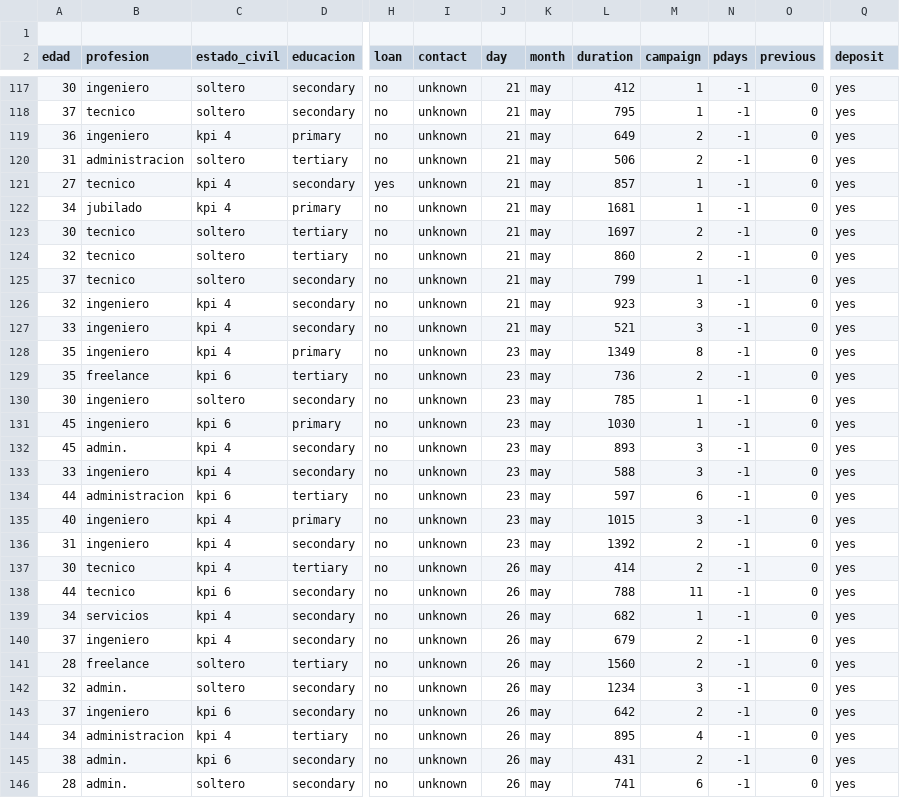
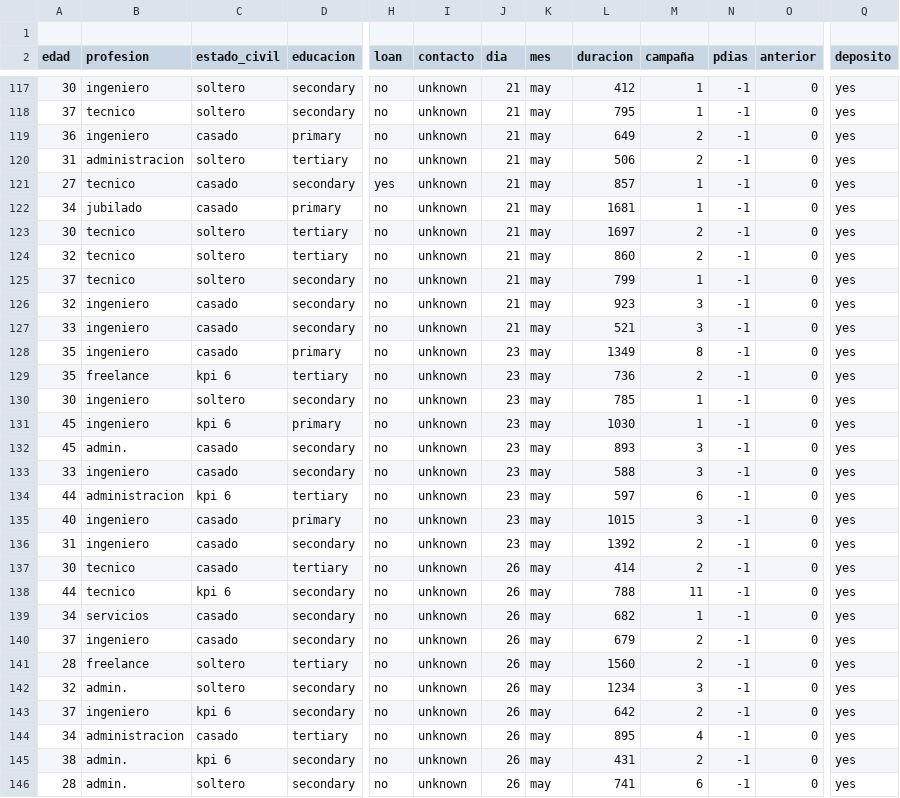
Before and after one commit to jpcorona/demoData, a CSV file: datos.csv, drawn as a sheet; only a part is shown, gaps mark what is left out; the diff covers the shown part only; the diff names each change by its address in the sheet, - before the commit and + after, or states it on an @@ line.

```diff
--- a/datos.csv
+++ b/datos.csv
-I2: contact
+I2: contacto
-J2: day
+J2: dia
-K2: month
+K2: mes
-L2: duration
+L2: duracion
-M2: campaign
+M2: campaña
-N2: pdays
+N2: pdias
-O2: previous
+O2: anterior
-Q2: deposit
+Q2: deposito
-C119 (estado_civil): kpi 4
+C119 (estado_civil): casado
-C121:C122 (estado_civil): kpi 4
+C121:C122 (estado_civil): casado
-C126:C128 (estado_civil): kpi 4
+C126:C128 (estado_civil): casado
-C132:C133 (estado_civil): kpi 4
+C132:C133 (estado_civil): casado
-C135:C137 (estado_civil): kpi 4
+C135:C137 (estado_civil): casado
-C139:C140 (estado_civil): kpi 4
+C139:C140 (estado_civil): casado
-C144 (estado_civil): kpi 4
+C144 (estado_civil): casado
```
Also changed, not shown: 100 edited cells elsewhere in this file.
